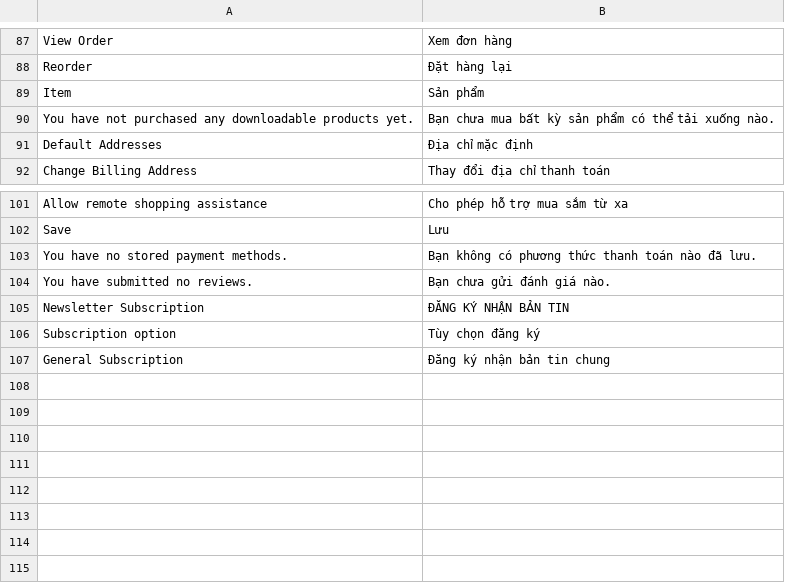
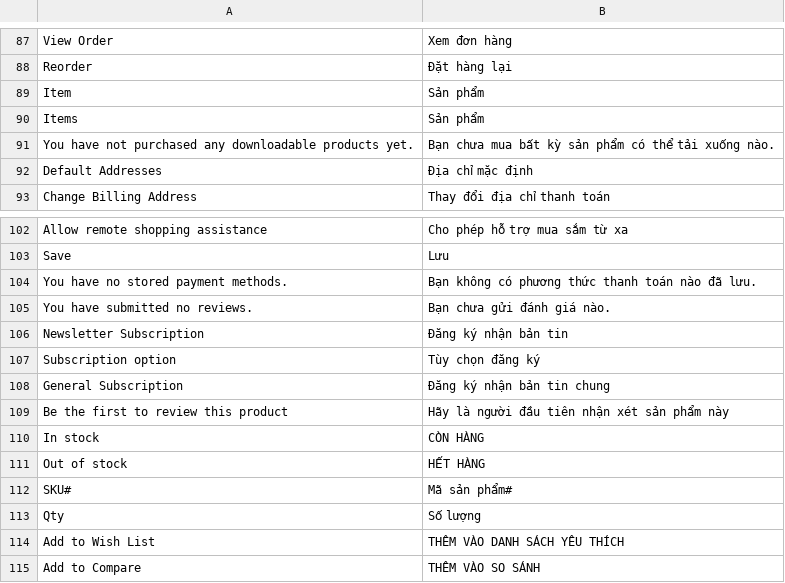
Before and after one commit to binhdayne/Fashionstore, a CSV file: src/app/code/FashionStore/CustomHeader/i18n/vi_VN.csv, drawn as a sheet; only a part is shown, gaps mark what is left out.

```diff
--- a/src/app/code/FashionStore/CustomHeader/i18n/vi_VN.csv
+++ b/src/app/code/FashionStore/CustomHeader/i18n/vi_VN.csv
@@ -89,2 +89,3 @@
 "Item","Sản phẩm"
+"Items","Sản phẩm"
 "You have not purchased any downloadable products yet.","Bạn chưa mua bất kỳ sản phẩm có thể tải xuống nào."
@@ -104,4 +105,11 @@
 "You have submitted no reviews.","Bạn chưa gửi đánh giá nào."
-"Newsletter Subscription","ĐĂNG KÝ NHẬN BẢN TIN"
+"Newsletter Subscription","Đăng ký nhận bản tin"
 "Subscription option","Tùy chọn đăng ký"
 "General Subscription","Đăng ký nhận bản tin chung"
+"Be the first to review this product","Hãy là người đầu tiên nhận xét sản phẩm này"
+"In stock","CÒN HÀNG"
+"Out of stock","HẾT HÀNG"
+"SKU#","Mã sản phẩm#"
+"Qty","Số lượng"
+"Add to Wish List","THÊM VÀO DANH SÁCH YÊU THÍCH"
+"Add to Compare","THÊM VÀO SO SÁNH"
```
Also changed, not shown: 26 other files.
